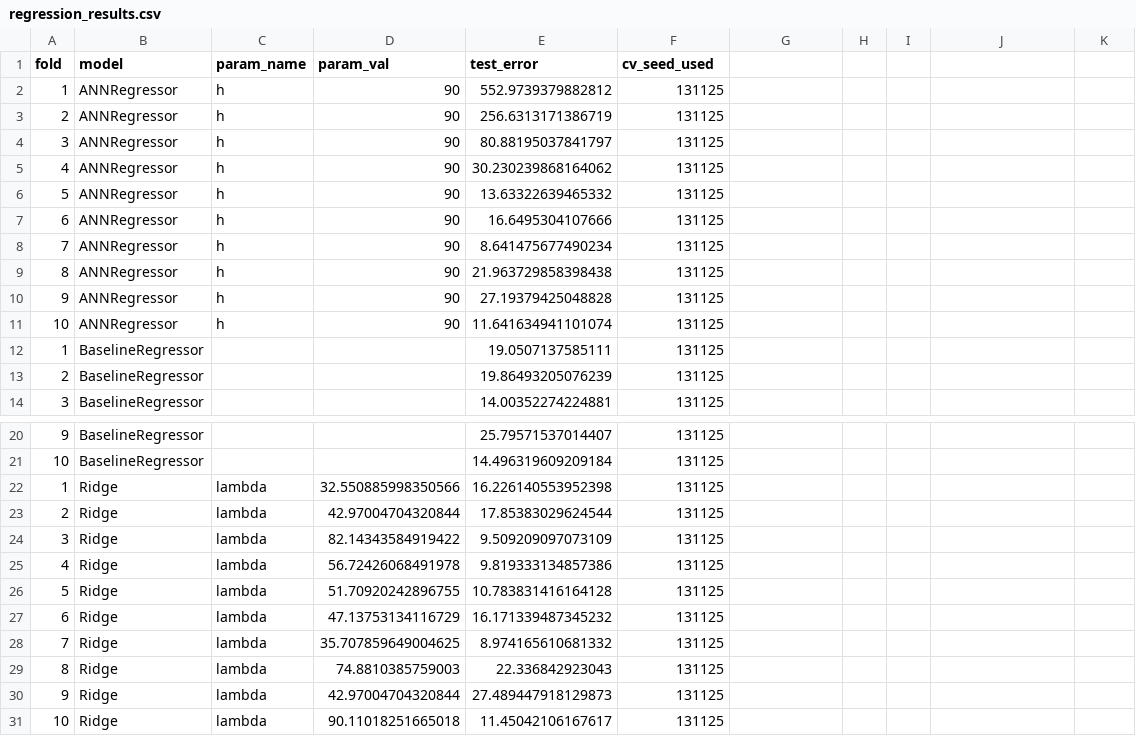
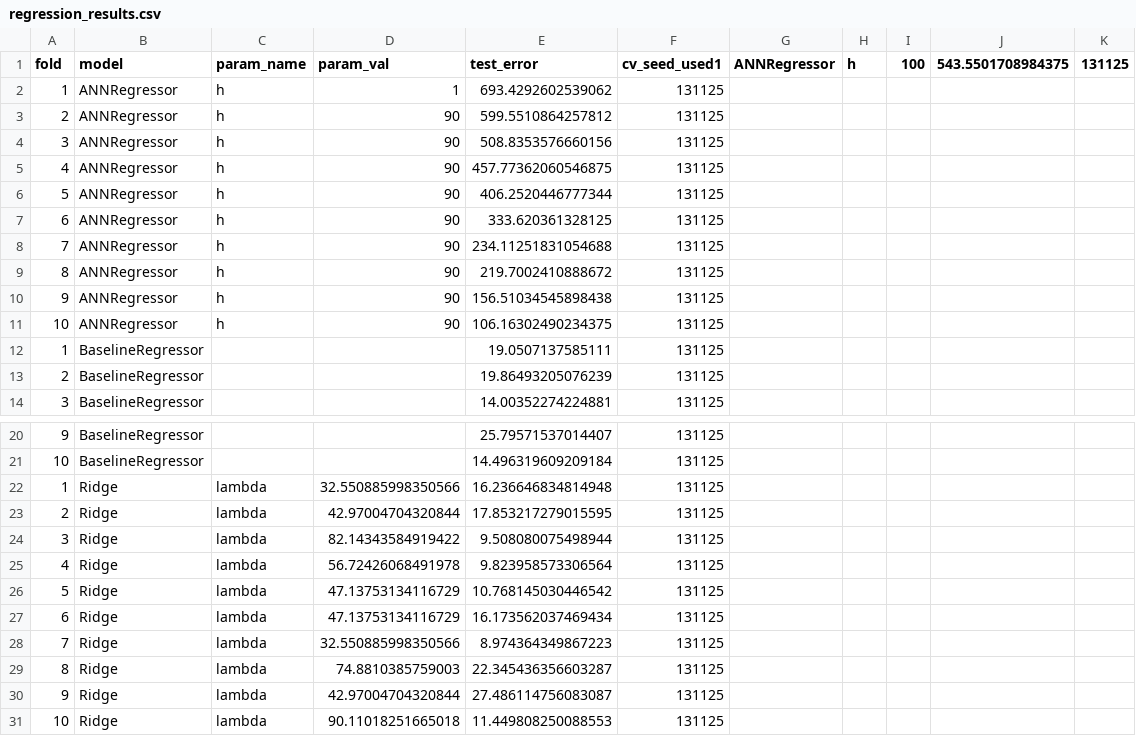
Before and after one commit to krusand/02452-ML-Project, a CSV file: tlcv_results/regression_results.csv, drawn as a sheet; only a part is shown, gaps mark what is left out.

Commit message:
results: ran tlcv with new preprocessing

```diff
--- a/tlcv_results/regression_results.csv
+++ b/tlcv_results/regression_results.csv
@@ -1,12 +1,12 @@
-fold,model,param_name,param_val,test_error,cv_seed_used
-1,ANNRegressor,h,90,552.9739379882812,131125
-2,ANNRegressor,h,90,256.6313171386719,131125
-3,ANNRegressor,h,90,80.88195037841797,131125
-4,ANNRegressor,h,90,30.230239868164062,131125
-5,ANNRegressor,h,90,13.63322639465332,131125
-6,ANNRegressor,h,90,16.6495304107666,131125
-7,ANNRegressor,h,90,8.641475677490234,131125
-8,ANNRegressor,h,90,21.963729858398438,131125
-9,ANNRegressor,h,90,27.19379425048828,131125
-10,ANNRegressor,h,90,11.641634941101074,131125
+fold,model,param_name,param_val,test_error,cv_seed_used1,ANNRegressor,h,100,543.5501708984375,131125
+1,ANNRegressor,h,1,693.4292602539062,131125
+2,ANNRegressor,h,90,599.5510864257812,131125
+3,ANNRegressor,h,90,508.8353576660156,131125
+4,ANNRegressor,h,90,457.77362060546875,131125
+5,ANNRegressor,h,90,406.2520446777344,131125
+6,ANNRegressor,h,90,333.620361328125,131125
+7,ANNRegressor,h,90,234.11251831054688,131125
+8,ANNRegressor,h,90,219.7002410888672,131125
+9,ANNRegressor,h,90,156.51034545898438,131125
+10,ANNRegressor,h,90,106.16302490234375,131125
 1,BaselineRegressor,,,19.0507137585111,131125
@@ -21,11 +21,11 @@ fold,model,param_name,param_val,test_error,cv_seed_used
 10,BaselineRegressor,,,14.496319609209184,131125
-1,Ridge,lambda,32.550885998350566,16.226140553952398,131125
-2,Ridge,lambda,42.97004704320844,17.85383029624544,131125
-3,Ridge,lambda,82.14343584919422,9.509209097073109,131125
-4,Ridge,lambda,56.72426068491978,9.819333134857386,131125
-5,Ridge,lambda,51.70920242896755,10.783831416164128,131125
-6,Ridge,lambda,47.13753134116729,16.171339487345232,131125
-7,Ridge,lambda,35.707859649004625,8.974165610681332,131125
-8,Ridge,lambda,74.8810385759003,22.336842923043,131125
-9,Ridge,lambda,42.97004704320844,27.489447918129873,131125
-10,Ridge,lambda,90.11018251665018,11.45042106167617,131125
+1,Ridge,lambda,32.550885998350566,16.236646834814948,131125
+2,Ridge,lambda,42.97004704320844,17.853217279015595,131125
+3,Ridge,lambda,82.14343584919422,9.508080075498944,131125
+4,Ridge,lambda,56.72426068491978,9.823958573306564,131125
+5,Ridge,lambda,47.13753134116729,10.768145030446542,131125
+6,Ridge,lambda,47.13753134116729,16.173562037469434,131125
+7,Ridge,lambda,32.550885998350566,8.974364349867223,131125
+8,Ridge,lambda,74.8810385759003,22.345436356603287,131125
+9,Ridge,lambda,42.97004704320844,27.486114756083087,131125
+10,Ridge,lambda,90.11018251665018,11.449808250088553,131125
```
Also changed, not shown: 1 other file.
